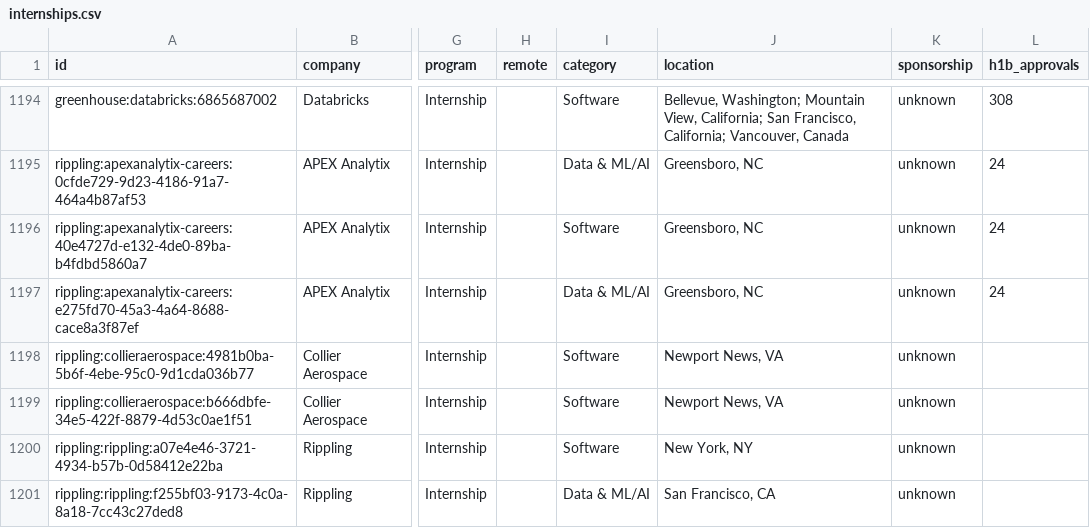
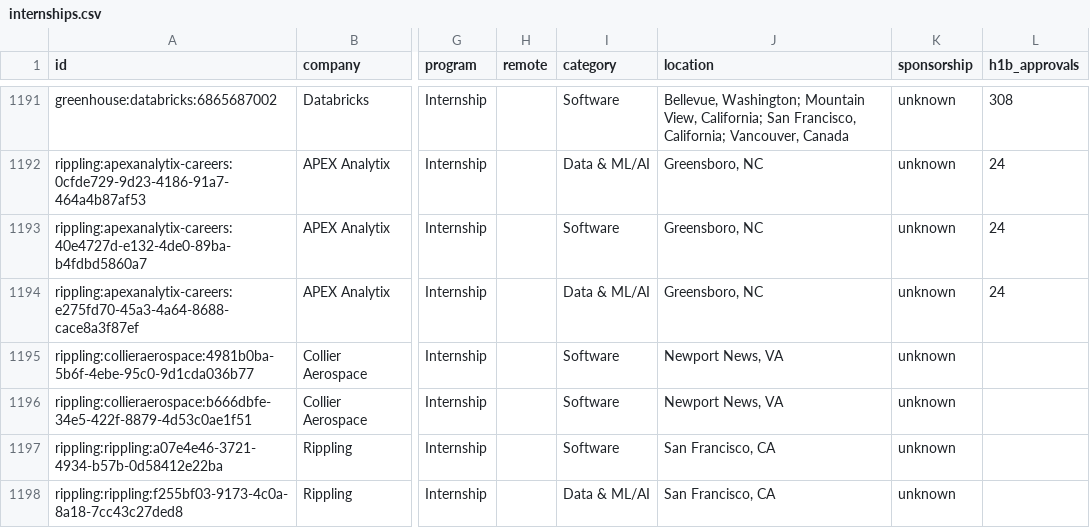
Before and after one commit to zshah101/Automated-List-Of-Summer-2027-and-Fall-2026-Tech-Internships, a CSV file: data/internships.csv, drawn as a sheet; only a part is shown, gaps mark what is left out; addresses are those after the commit; the diff covers the shown part only; the diff names each change by its address in the sheet, - before the commit and + after, or states it on an @@ line.

```diff
--- a/data/internships.csv
+++ b/data/internships.csv
-J1197 (location): New York, NY
+J1197 (location): San Francisco, CA
```
Also changed, not shown: 3 removed rows and 1 edited cell elsewhere in this file, docs/internships.csv, 12 other files.
